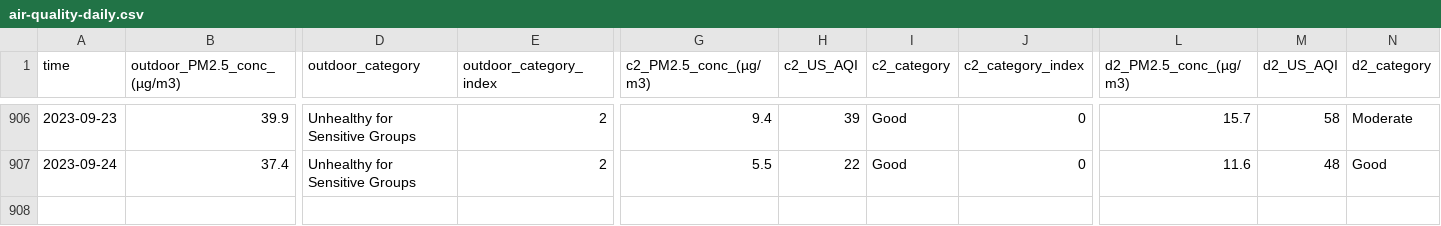
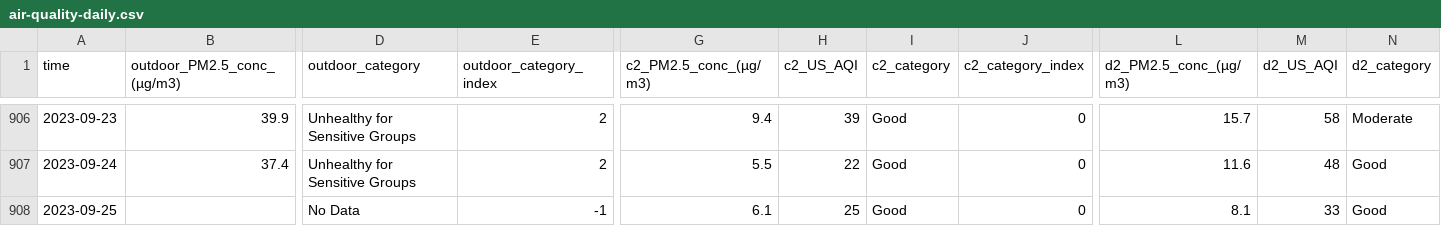
Before and after one commit to RitinDev/CITIES-data-scraper-test, a CSV file: air-quality/air-quality-daily.csv, drawn as a sheet; only a part is shown, gaps mark what is left out; rows hold the shown columns only; the diff names each change by its address in the sheet, - before the commit and + after, or states it on an @@ line.

```diff
--- a/air-quality/air-quality-daily.csv
+++ b/air-quality/air-quality-daily.csv
+row 908: 2023-09-25 |  | No Data | -1 | 6.1 | 25 | Good | 0 | 8.1 | 33 | Good
```
Also changed, not shown: 2 other files.
